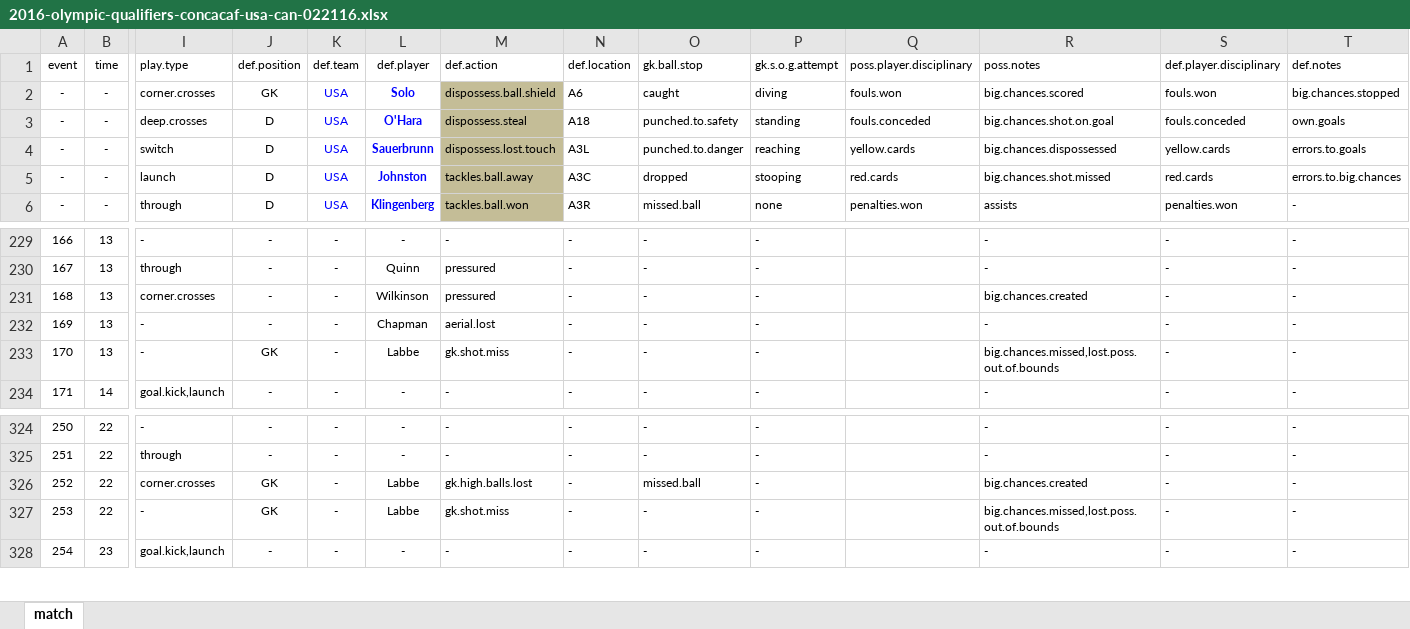
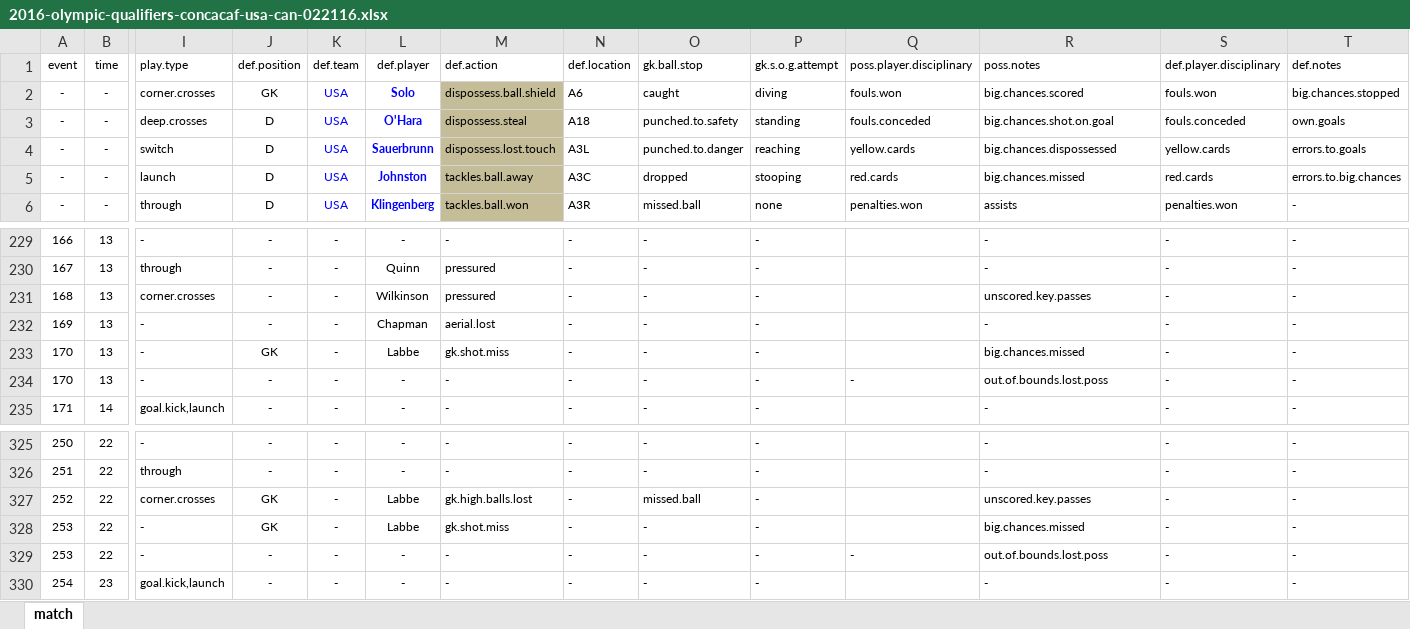
Before and after one commit to alfredomartinezjr/wosostats, an Excel workbook: source/excel/2016-olympic-qualifiers-concacaf/2016-olympic-qualifiers-concacaf-usa-can-022116.xlsx, sheet match, drawn as a sheet; only a part is shown, gaps mark what is left out; values as stored, in another font and other column widths than the file's, no borders; conditional formats not drawn; addresses are those after the commit; rows hold the shown columns only; the diff names each change by its address in the sheet, - before the commit and + after, or states it on an @@ line.

```diff
--- a/source/excel/2016-olympic-qualifiers-concacaf/2016-olympic-qualifiers-concacaf-usa-can-022116.xlsx (sheet match)
+++ b/source/excel/2016-olympic-qualifiers-concacaf/2016-olympic-qualifiers-concacaf-usa-can-022116.xlsx (sheet match)
-R5: big.chances.shot.missed
+R5: big.chances.missed
-R231: big.chances.created
+R231: unscored.key.passes
-R233: big.chances.missed,lost.poss.out.of.bounds
+R233: big.chances.missed
+row 234: 170 | 13 | - | - | - | - | - | - | - | - | - | out.of.bounds.lost.poss | - | -
-R327: big.chances.created
+R327: unscored.key.passes
-R328: big.chances.missed,lost.poss.out.of.bounds
+R328: big.chances.missed
+row 329: 253 | 22 | - | - | - | - | - | - | - | - | - | out.of.bounds.lost.poss | - | -
```
Also changed, not shown: formulas that keep their value, 1 other file.
